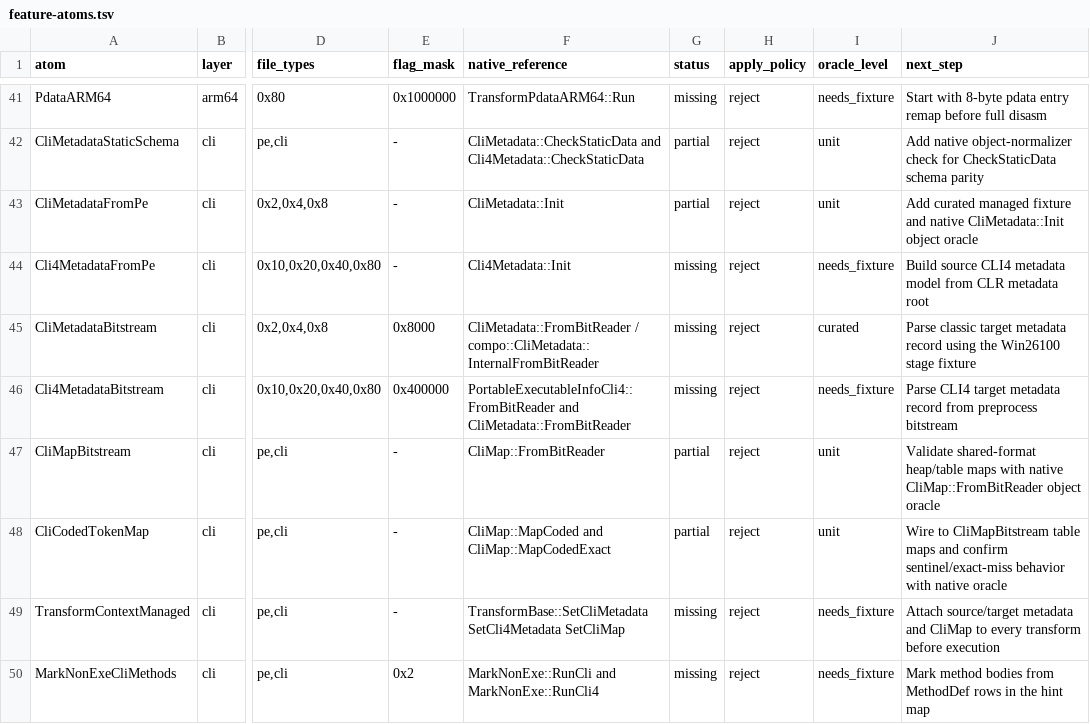
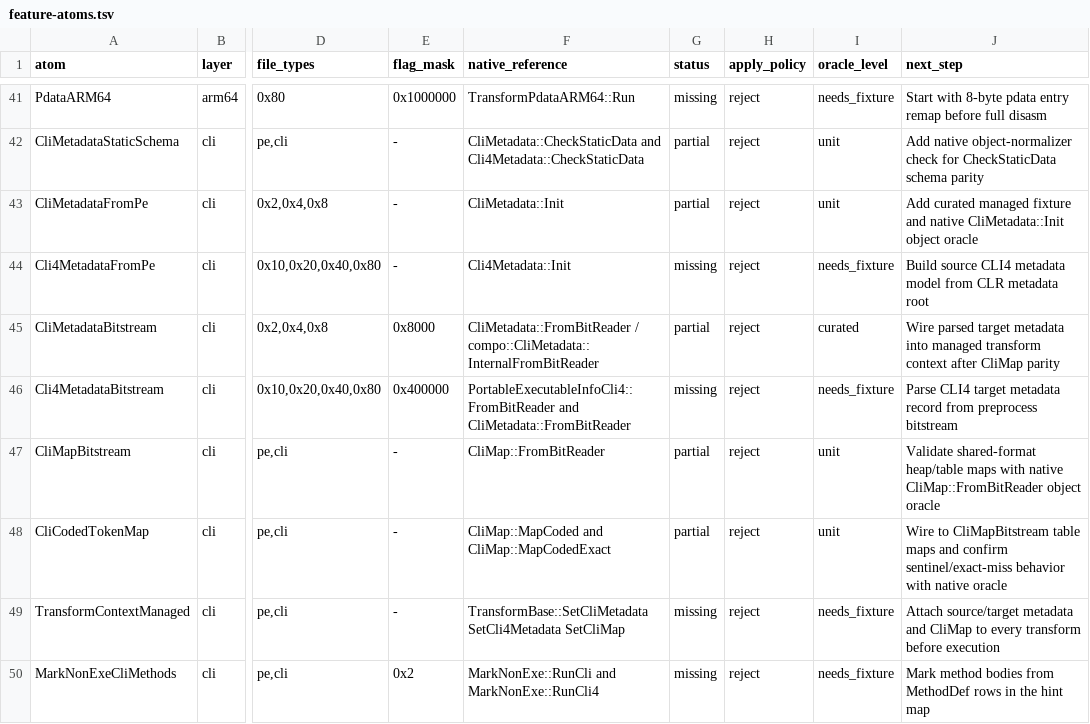
Before and after one commit to jlevere/msdelta, a TSV file: docs/feature-atoms.tsv, drawn as a sheet; only a part is shown, gaps mark what is left out; the diff names each change by its address in the sheet, - before the commit and + after, or states it on an @@ line.

Commit message:
Implement CLI metadata bitstream atom

```diff
--- a/docs/feature-atoms.tsv
+++ b/docs/feature-atoms.tsv
-G45 (status): missing
+G45 (status): partial
-J45 (next_step): Parse classic target metadata record using the Win26100 stage fixture
+J45 (next_step): Wire parsed target metadata into managed transform context after CliMap parity
```
Also changed, not shown: 7 other files.
